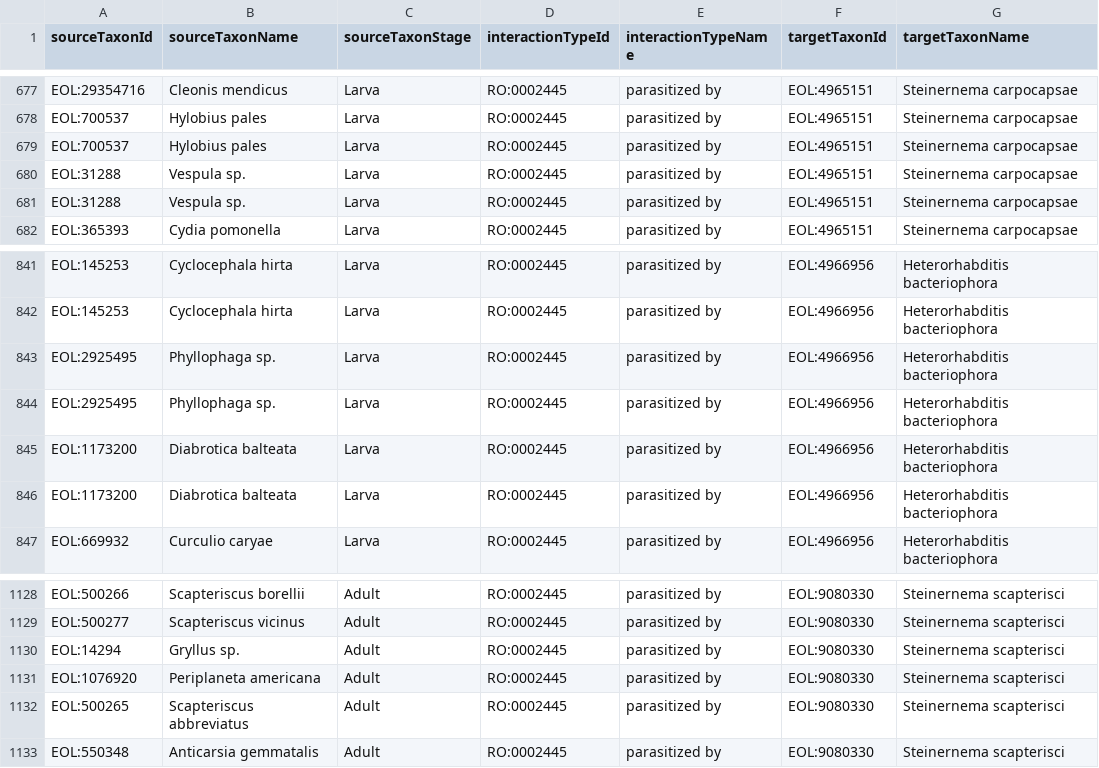
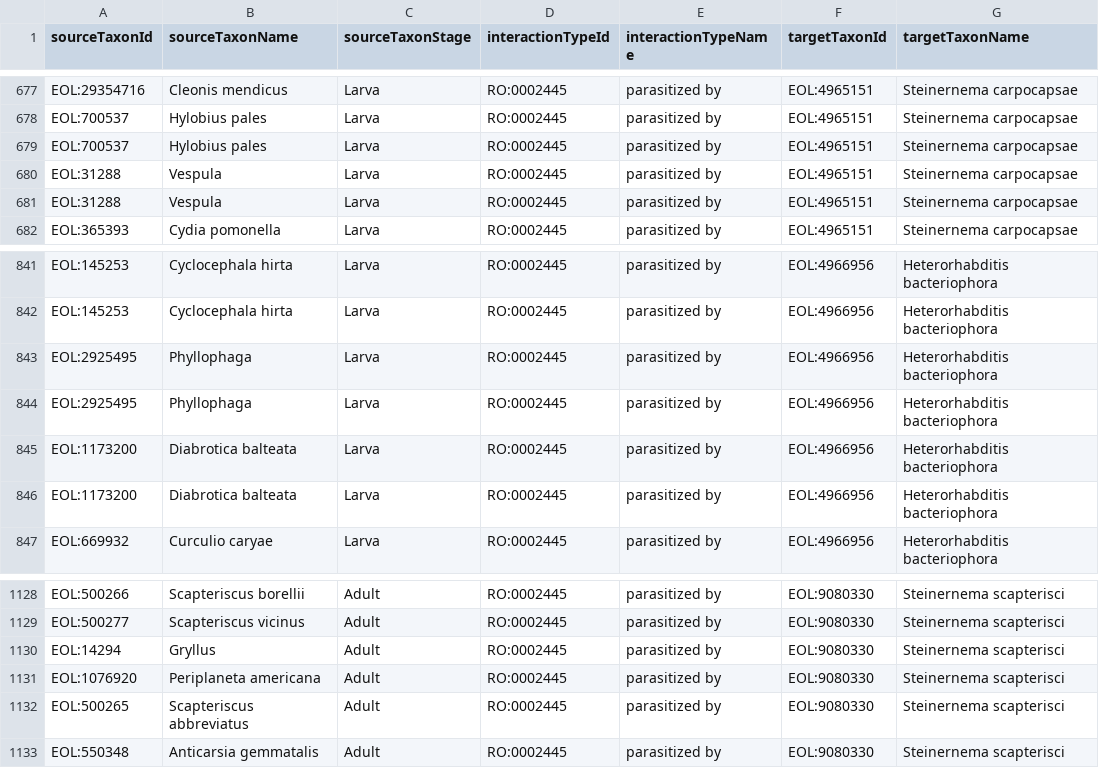
Before and after one commit to millerse/Ecological-Database-of-the-World-s-Insect-Pathogens, a TSV file: interactions.tsv, drawn as a sheet; only a part is shown, gaps mark what is left out; the diff names each change by its address in the sheet, - before the commit and + after, or states it on an @@ line.

Commit message:
Update interactions.tsv

```diff
--- a/interactions.tsv
+++ b/interactions.tsv
-B680:B681 (sourceTaxonName): Vespula sp.
+B680:B681 (sourceTaxonName): Vespula
-B843:B844 (sourceTaxonName): Phyllophaga sp.
+B843:B844 (sourceTaxonName): Phyllophaga
-B1130 (sourceTaxonName): Gryllus sp.
+B1130 (sourceTaxonName): Gryllus
```
